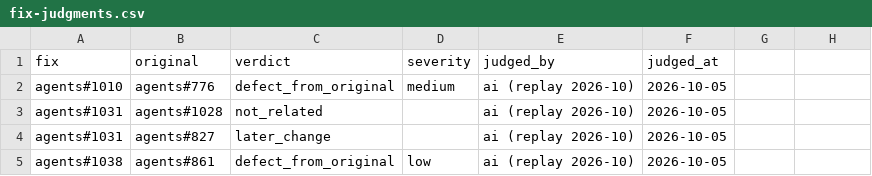
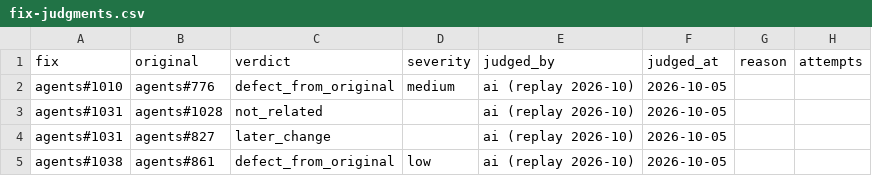
Before and after one commit to fullsend-ai/metrics, a CSV file: docs/fix-judgments.csv, drawn as a sheet; only a part is shown; the diff names each change by its address in the sheet, - before the commit and + after, or states it on an @@ line.

Commit message:
fix(quality): drop the partial first week, keep judge reasons, retry unknown once
- gap_weeks starts at the Monday of each repo's first collected week, so
  the week of May 11 (data from Thu May 14) is left out, not published as a
  full week. escaped-fixes.csv is rebuilt: 8.34% -> 8.37%.
- fix-judgments.csv gains reason and attempts. The import stores the
  agent's reason on one line, capped at 300 characters, never starting
  like a spreadsheet formula.
- The agent's first unknown for a pair leaves it unjudged with attempts 1,
  for one more try; a second unknown is recorded and leaves the pair for a
  person. The prompt now asks for unknown, not an omitted pair, when a PR
  can't be read, so it can't hold the head of the queue.

Signed-off-by: Guy Oron <goron@redhat.com>

```diff
--- a/docs/fix-judgments.csv
+++ b/docs/fix-judgments.csv
-G1: (empty)
+G1: reason
-H1: (empty)
+H1: attempts
```
Also changed, not shown: docs/escaped-fixes.csv, 3 other files.
